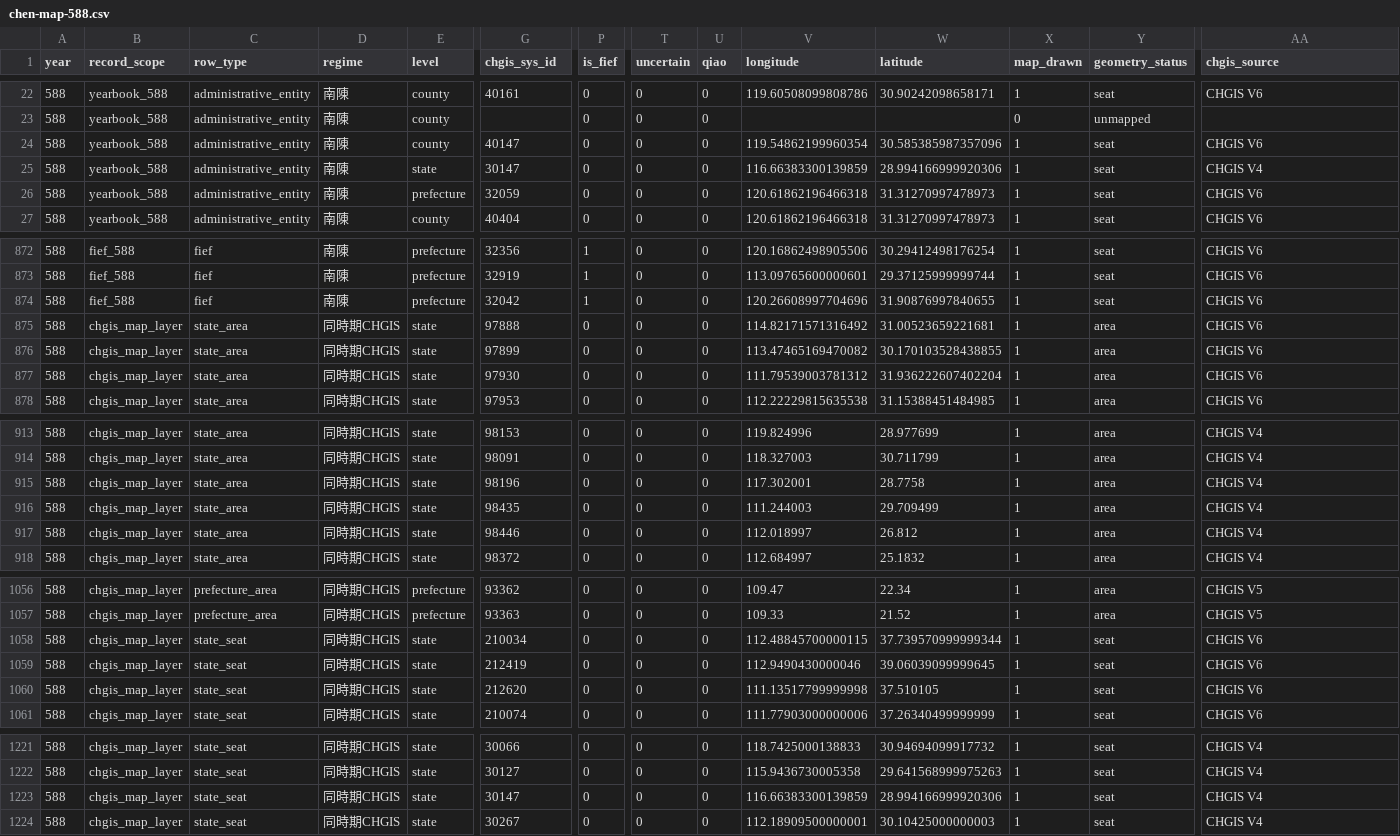
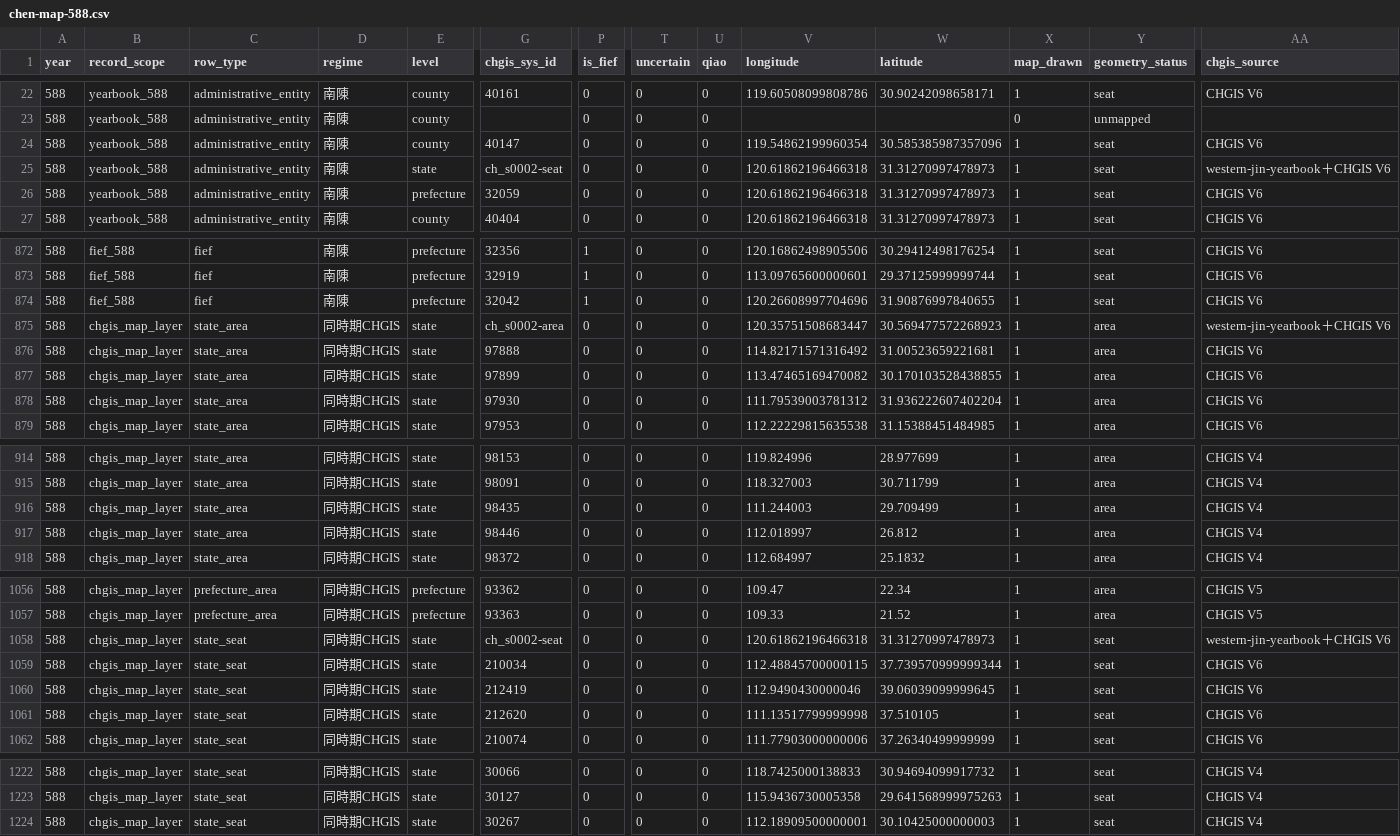
Before and after one commit to yjn-crypto/western-jin-yearbook, a CSV file: data/chen-map-588.csv, drawn as a sheet; only a part is shown, gaps mark what is left out; removed rows and columns are numbered as before the commit, all else as after; rows hold the shown columns only; the diff names each change by its address in the sheet, - before the commit and + after, or states it on an @@ line.

```diff
--- a/data/chen-map-588.csv
+++ b/data/chen-map-588.csv
-G25 (chgis_sys_id): 30147
+G25 (chgis_sys_id): ch_s0002-seat
-V25 (longitude): 116.66383300139859
+V25 (longitude): 120.61862196466318
-W25 (latitude): 28.994166999920306
+W25 (latitude): 31.31270997478973
-AA25 (chgis_source): CHGIS V4
+AA25 (chgis_source): western-jin-yearbook＋CHGIS V6
+row 875: 588 | chgis_map_layer | state_area | 同時期CHGIS | state | ch_s0002-area | 0 | 0 | 0 | 120.35751508683447 | 30.569477572268923 | 1 | area | western-jin-yearbook＋CHGIS V6
-row 915: 588 | chgis_map_layer | state_area | 同時期CHGIS | state | 98196 | 0 | 0 | 0 | 117.302001 | 28.7758 | 1 | area | CHGIS V4
+row 1058: 588 | chgis_map_layer | state_seat | 同時期CHGIS | state | ch_s0002-seat | 0 | 0 | 0 | 120.61862196466318 | 31.31270997478973 | 1 | seat | western-jin-yearbook＋CHGIS V6
-row 1223: 588 | chgis_map_layer | state_seat | 同時期CHGIS | state | 30147 | 0 | 0 | 0 | 116.66383300139859 | 28.994166999920306 | 1 | seat | CHGIS V4
```
Also changed, not shown: 7 other files.
